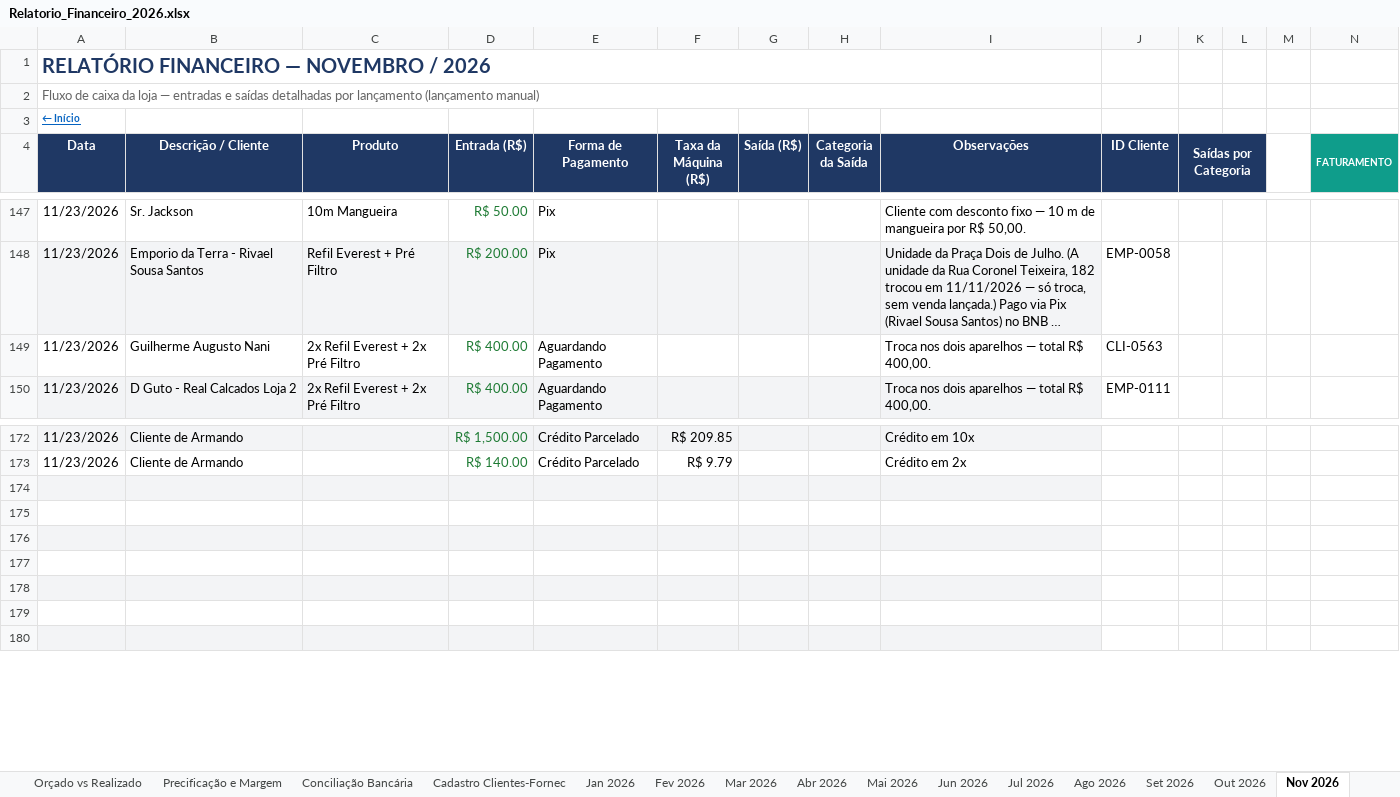
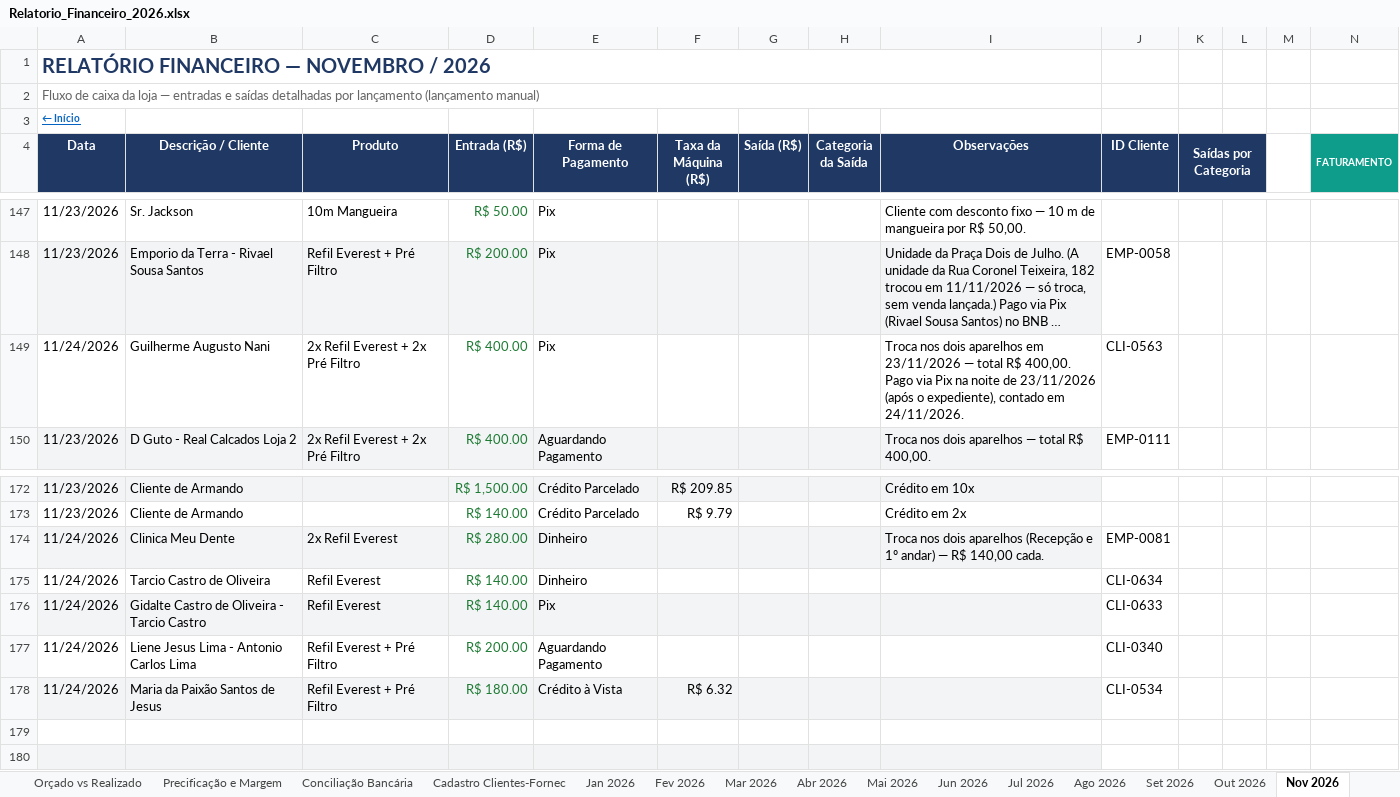
Before and after one commit to backupplanetaagua2025-hub/financeiro, an Excel workbook: Relatorio_Financeiro_2026.xlsx, sheet Nov 2026, drawn as a sheet; only a part is shown, gaps mark what is left out; long unchanged cells end in …; values as stored, in another font and other column widths than the file's, no borders; conditional formats not drawn; rows hold the shown columns only; the diff names each change by its address in the sheet, - before the commit and + after, or states it on an @@ line.

Commit message:
Atualizacao do painel - 24/11/2026 12:11

```diff
--- a/Relatorio_Financeiro_2026.xlsx (sheet Nov 2026)
+++ b/Relatorio_Financeiro_2026.xlsx (sheet Nov 2026)
-A149 (Data): 11/23/2026
+A149 (Data): 11/24/2026
-E149 (Forma de Pagamento): Aguardando Pagamento
+E149 (Forma de Pagamento): Pix
-I149 (Observações): …dois aparelhos — total R$ 400,00.
+I149 (Observações): …dois aparelhos em 23/11/2026 — total R$ 400,00. Pago via Pix na noite de 23/11/2026 (após o expediente), contado em 24/11/2026.
-row 174: (empty)
+row 174: 11/24/2026 | Clinica Meu Dente | 2x Refil Everest | R$ 280.00 | Dinheiro |  |  |  | Troca nos dois aparelhos (Recepção e 1º andar) — R$ 140,00 cada. | EMP-0081
-row 175: (empty)
+row 175: 11/24/2026 | Tarcio Castro de Oliveira | Refil Everest | R$ 140.00 | Dinheiro |  |  |  |  | CLI-0634
-row 176: (empty)
+row 176: 11/24/2026 | Gidalte Castro de Oliveira - Tarcio Castro | Refil Everest | R$ 140.00 | Pix |  |  |  |  | CLI-0633
-row 177: (empty)
+row 177: 11/24/2026 | Liene Jesus Lima - Antonio Carlos Lima | Refil Everest + Pré Filtro | R$ 200.00 | Aguardando Pagamento |  |  |  |  | CLI-0340
-row 178: (empty)
+row 178: 11/24/2026 | Maria da Paixão Santos de Jesus | Refil Everest + Pré Filtro | R$ 180.00 | Crédito à Vista | R$ 6.32 |  |  |  | CLI-0534
```
